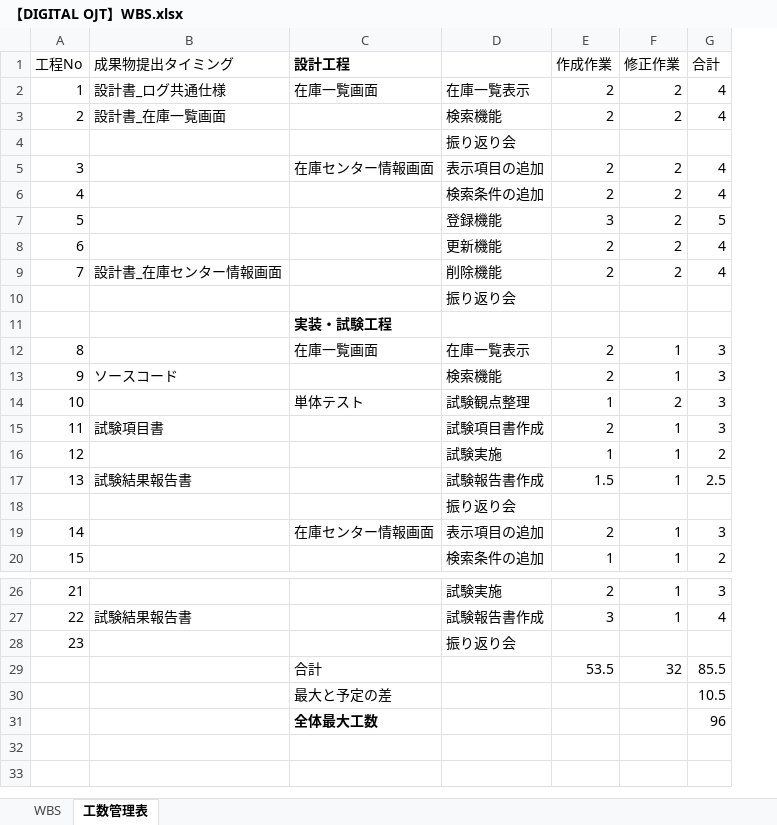
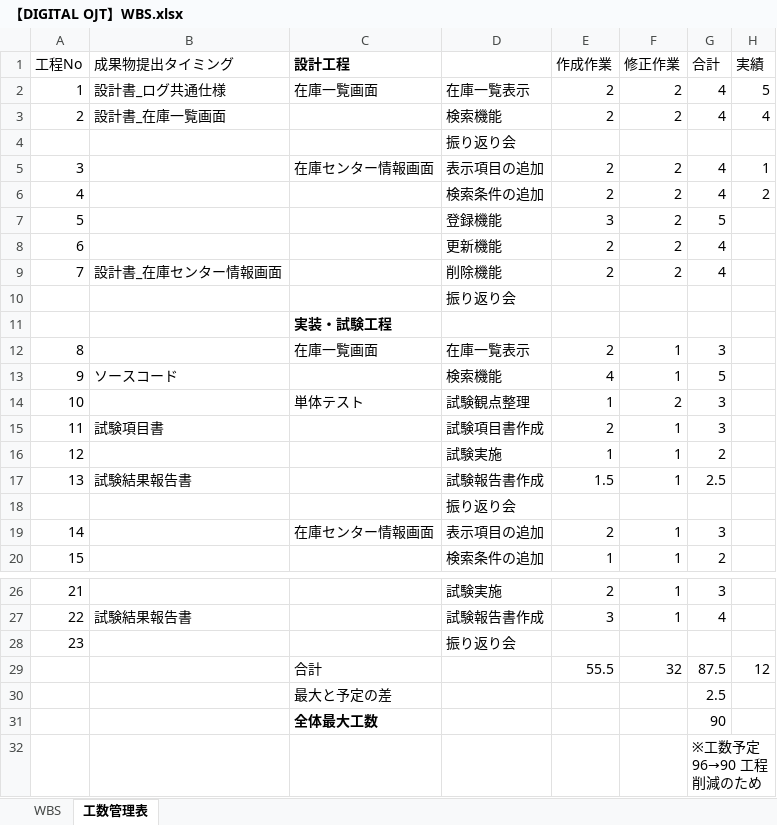
Before and after one commit to yamato-mizoguchi/digital-ojt-development-cause-DroneInventorySystem, an Excel workbook: docs/【DIGITAL OJT】WBS.xlsx, sheet 工数管理表, drawn as a sheet; only a part is shown, gaps mark what is left out; values as stored, in another font and other column widths than the file's, no borders; the diff names each change by its address in the sheet, - before the commit and + after, or states it on an @@ line.

```diff
--- a/docs/【DIGITAL OJT】WBS.xlsx (sheet 工数管理表)
+++ b/docs/【DIGITAL OJT】WBS.xlsx (sheet 工数管理表)
+column H (実績), rows 2-6: 5 | 4 |  | 1 | 2; row 29: 12
-E13 (作成作業): 2
+E13 (作成作業): 4
-G13 (合計): 3
+G13 (合計): 5
-E29 (作成作業): 53.5
+E29 (作成作業): 55.5
-G29 (合計): 85.5
+G29 (合計): 87.5
-G30 (合計): 10.5
+G30 (合計): 2.5
-G31 (合計): 96
+G31 (合計): 90
+row 32:  |  |  |  |  |  | ※工数予定96→90 工程削減のため
```
Also changed, not shown: sheet WBS, formulas that keep their value, docs/詳細設計書/設計書_在庫一覧画面.xlsx, 1 other file.
